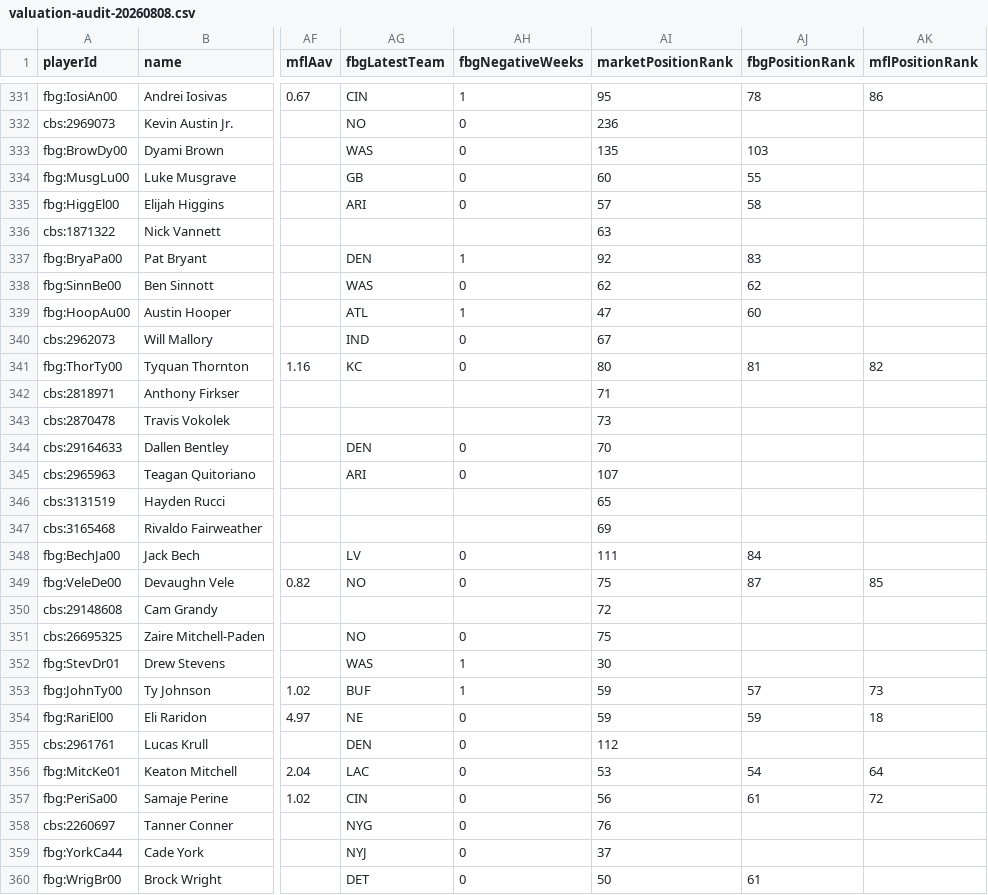
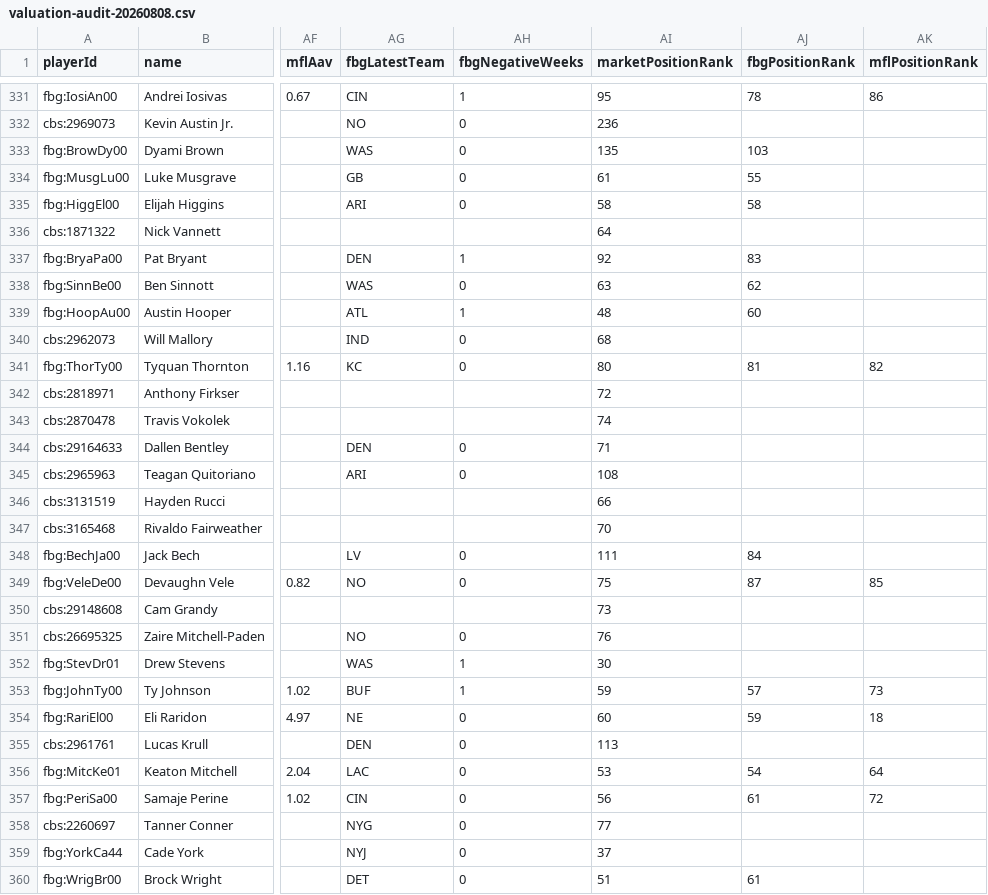
Before and after one commit to pfunkmonk/pipsprojects, a CSV file: reports/thunder-bowl/valuation-audit-20260808.csv, drawn as a sheet; only a part is shown, gaps mark what is left out; the diff covers the shown part only; the diff names each change by its address in the sheet, - before the commit and + after, or states it on an @@ line.

```diff
--- a/reports/thunder-bowl/valuation-audit-20260808.csv
+++ b/reports/thunder-bowl/valuation-audit-20260808.csv
-AI334 (marketPositionRank): 60
+AI334 (marketPositionRank): 61
-AI335 (marketPositionRank): 57
+AI335 (marketPositionRank): 58
-AI336 (marketPositionRank): 63
+AI336 (marketPositionRank): 64
-AI338 (marketPositionRank): 62
+AI338 (marketPositionRank): 63
-AI339 (marketPositionRank): 47
+AI339 (marketPositionRank): 48
-AI340 (marketPositionRank): 67
+AI340 (marketPositionRank): 68
-AI342 (marketPositionRank): 71
+AI342 (marketPositionRank): 72
-AI343 (marketPositionRank): 73
+AI343 (marketPositionRank): 74
-AI344 (marketPositionRank): 70
+AI344 (marketPositionRank): 71
-AI345 (marketPositionRank): 107
+AI345 (marketPositionRank): 108
-AI346 (marketPositionRank): 65
+AI346 (marketPositionRank): 66
-AI347 (marketPositionRank): 69
+AI347 (marketPositionRank): 70
-AI350 (marketPositionRank): 72
+AI350 (marketPositionRank): 73
-AI351 (marketPositionRank): 75
+AI351 (marketPositionRank): 76
-AI354 (marketPositionRank): 59
+AI354 (marketPositionRank): 60
-AI355 (marketPositionRank): 112
+AI355 (marketPositionRank): 113
-AI358 (marketPositionRank): 76
+AI358 (marketPositionRank): 77
-AI360 (marketPositionRank): 50
+AI360 (marketPositionRank): 51
```
Also changed, not shown: 1 added row and 88 edited cells elsewhere in this file, 21 other files.
